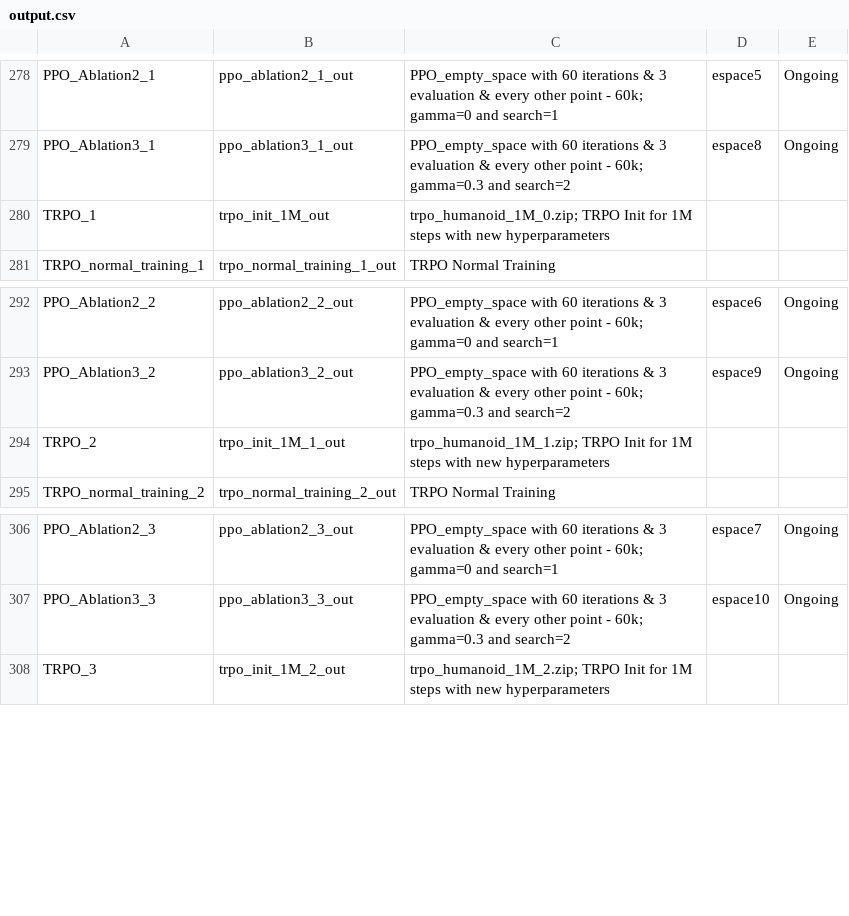
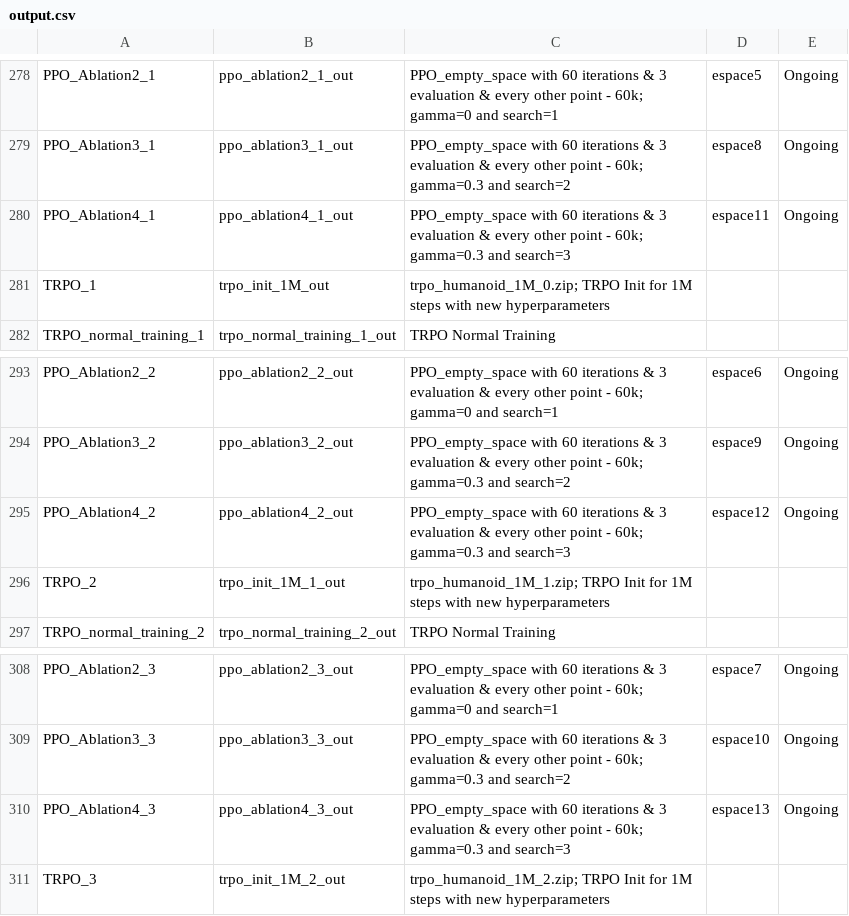
Before and after one commit to AishikD14/stable-baselines3, a CSV file: output.csv, drawn as a sheet; only a part is shown, gaps mark what is left out; the diff names each change by its address in the sheet, - before the commit and + after, or states it on an @@ line.

Commit message:
update

```diff
--- a/output.csv
+++ b/output.csv
+row 280: PPO_Ablation4_1 | ppo_ablation4_1_out | PPO_empty_space with 60 iterations & 3 evaluation & every other point - 60k; gamma=0.3 and search=3 | espace11 | Ongoing
+row 295: PPO_Ablation4_2 | ppo_ablation4_2_out | PPO_empty_space with 60 iterations & 3 evaluation & every other point - 60k; gamma=0.3 and search=3 | espace12 | Ongoing
+row 310: PPO_Ablation4_3 | ppo_ablation4_3_out | PPO_empty_space with 60 iterations & 3 evaluation & every other point - 60k; gamma=0.3 and search=3 | espace13 | Ongoing
```
